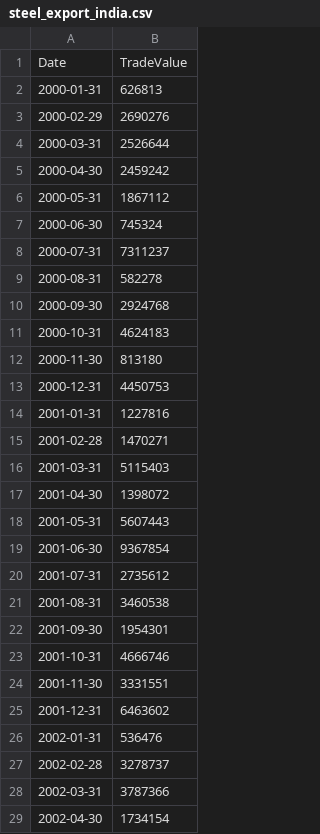
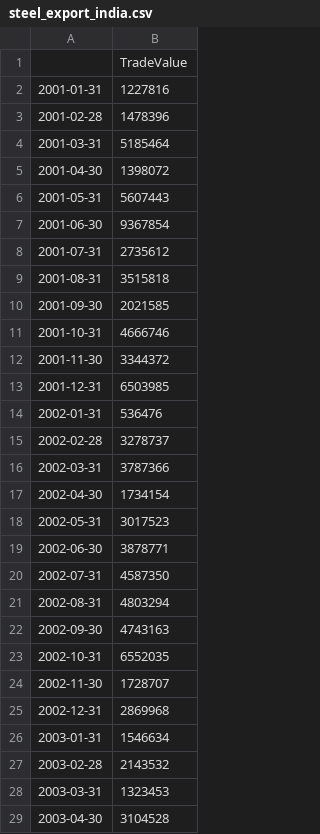
Before and after one commit to avnish98/data-for-colab, a CSV file: steel_export_india.csv, drawn as a sheet; only a part is shown; the shorter side is filled out with more unchanged rows; the diff covers the shown part only.

Commit message:
Add files via upload

```diff
--- a/steel_export_india.csv
+++ b/steel_export_india.csv
@@ -1,17 +1,5 @@
-Date,TradeValue
-2000-01-31,626813
-2000-02-29,2690276
-2000-03-31,2526644
-2000-04-30,2459242
-2000-05-31,1867112
-2000-06-30,745324
-2000-07-31,7311237
-2000-08-31,582278
-2000-09-30,2924768
-2000-10-31,4624183
-2000-11-30,813180
-2000-12-31,4450753
+,TradeValue
 2001-01-31,1227816
-2001-02-28,1470271
-2001-03-31,5115403
+2001-02-28,1478396
+2001-03-31,5185464
 2001-04-30,1398072
@@ -20,7 +8,7 @@ Date,TradeValue
 2001-07-31,2735612
-2001-08-31,3460538
-2001-09-30,1954301
+2001-08-31,3515818
+2001-09-30,2021585
 2001-10-31,4666746
-2001-11-30,3331551
-2001-12-31,6463602
+2001-11-30,3344372
+2001-12-31,6503985
 2002-01-31,536476
```
Also changed, not shown: 1 added row and 58 edited cells elsewhere in this file.
